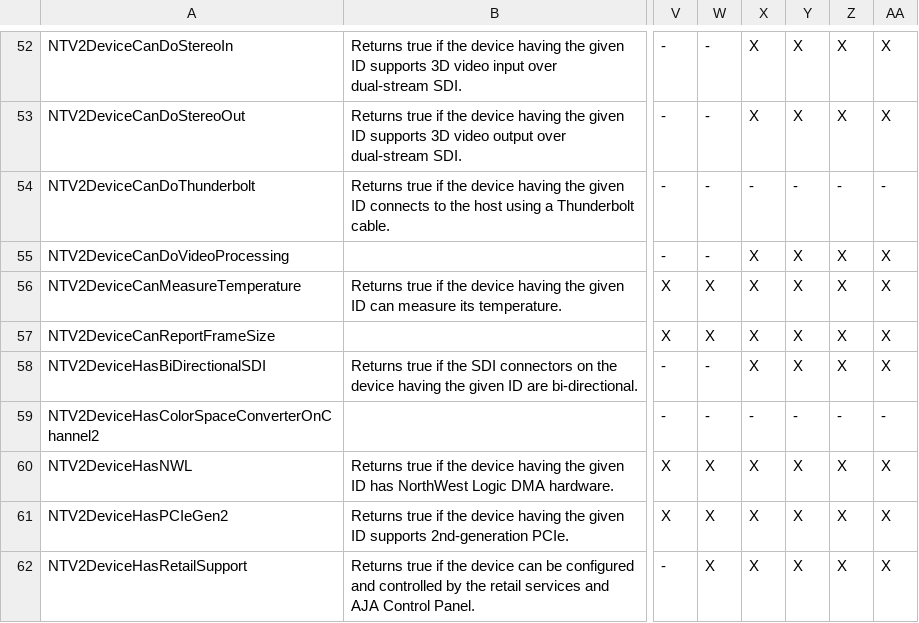
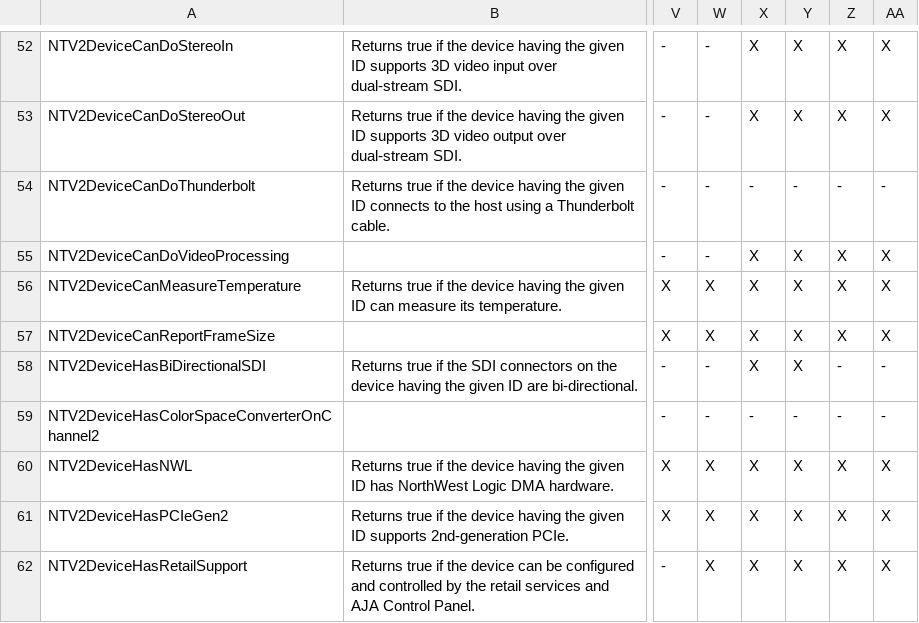
Before and after one commit to aja-video/libajantv2, a CSV file: ajalibraries/ajantv2/sdkgen/CanDo.csv, drawn as a sheet; only a part is shown, gaps mark what is left out; the diff names each change by its address in the sheet, - before the commit and + after, or states it on an @@ line.

Commit message:
KIP does not have bi-directional sdi

```diff
--- a/ajalibraries/ajantv2/sdkgen/CanDo.csv
+++ b/ajalibraries/ajantv2/sdkgen/CanDo.csv
-Z58: X
+Z58: -
-AA58: X
+AA58: -
```
